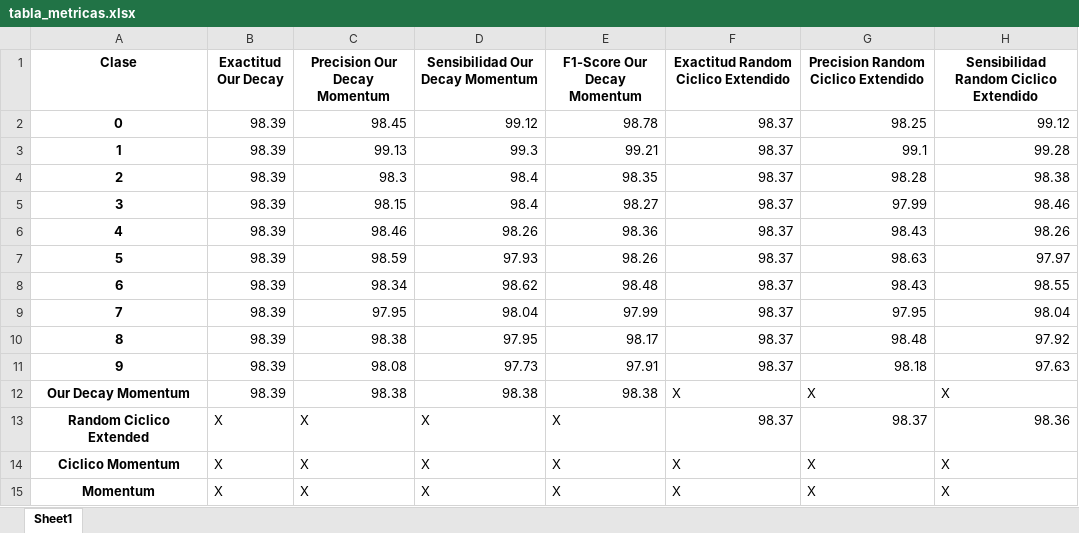
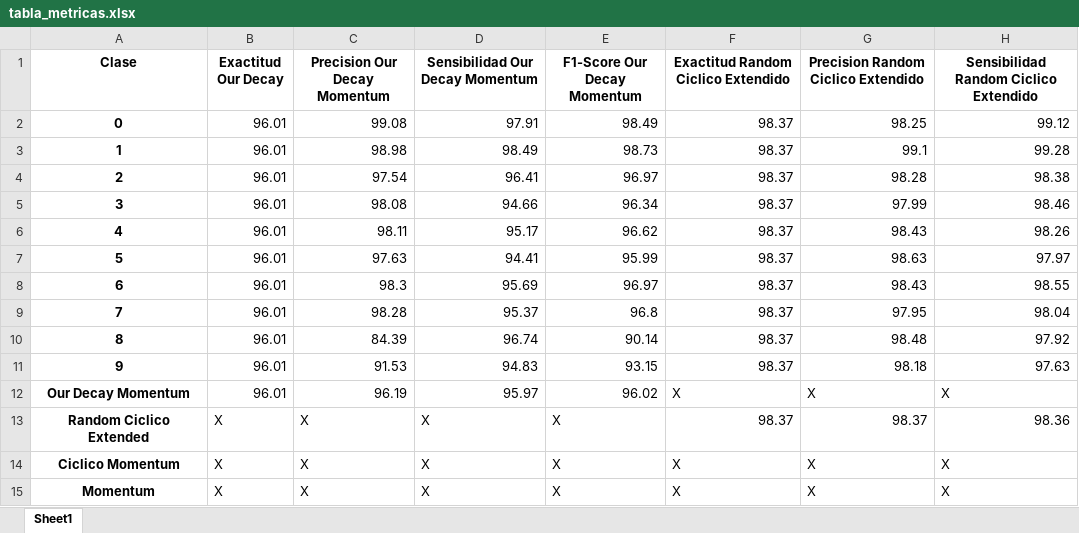
Before and after one commit to DenisPerez/NN_Tests_DG, an Excel workbook: Resultados/Experimento2/tabla_metricas.xlsx, sheet Sheet1, drawn as a sheet; only a part is shown; values as stored, in another font and other column widths than the file's, no borders; the diff names each change by its address in the sheet, - before the commit and + after, or states it on an @@ line.

```diff
--- a/Resultados/Experimento2/tabla_metricas.xlsx (sheet Sheet1)
+++ b/Resultados/Experimento2/tabla_metricas.xlsx (sheet Sheet1)
-B2:B12 (Exactitud Our Decay): 98.39
+B2:B12 (Exactitud Our Decay): 96.01
-C2 (Precision Our Decay Momentum): 98.45
+C2 (Precision Our Decay Momentum): 99.08
-D2 (Sensibilidad Our Decay Momentum): 99.12
+D2 (Sensibilidad Our Decay Momentum): 97.91
-E2 (F1-Score Our Decay Momentum): 98.78
+E2 (F1-Score Our Decay Momentum): 98.49
-C3 (Precision Our Decay Momentum): 99.13
+C3 (Precision Our Decay Momentum): 98.98
-D3 (Sensibilidad Our Decay Momentum): 99.3
+D3 (Sensibilidad Our Decay Momentum): 98.49
-E3 (F1-Score Our Decay Momentum): 99.21
+E3 (F1-Score Our Decay Momentum): 98.73
-C4 (Precision Our Decay Momentum): 98.3
+C4 (Precision Our Decay Momentum): 97.54
-D4 (Sensibilidad Our Decay Momentum): 98.4
+D4 (Sensibilidad Our Decay Momentum): 96.41
-E4 (F1-Score Our Decay Momentum): 98.35
+E4 (F1-Score Our Decay Momentum): 96.97
-C5 (Precision Our Decay Momentum): 98.15
+C5 (Precision Our Decay Momentum): 98.08
-D5 (Sensibilidad Our Decay Momentum): 98.4
+D5 (Sensibilidad Our Decay Momentum): 94.66
-E5 (F1-Score Our Decay Momentum): 98.27
+E5 (F1-Score Our Decay Momentum): 96.34
-C6 (Precision Our Decay Momentum): 98.46
+C6 (Precision Our Decay Momentum): 98.11
-D6 (Sensibilidad Our Decay Momentum): 98.26
+D6 (Sensibilidad Our Decay Momentum): 95.17
-E6 (F1-Score Our Decay Momentum): 98.36
+E6 (F1-Score Our Decay Momentum): 96.62
-C7 (Precision Our Decay Momentum): 98.59
+C7 (Precision Our Decay Momentum): 97.63
-D7 (Sensibilidad Our Decay Momentum): 97.93
+D7 (Sensibilidad Our Decay Momentum): 94.41
-E7 (F1-Score Our Decay Momentum): 98.26
+E7 (F1-Score Our Decay Momentum): 95.99
-C8 (Precision Our Decay Momentum): 98.34
+C8 (Precision Our Decay Momentum): 98.3
-D8 (Sensibilidad Our Decay Momentum): 98.62
+D8 (Sensibilidad Our Decay Momentum): 95.69
-E8 (F1-Score Our Decay Momentum): 98.48
+E8 (F1-Score Our Decay Momentum): 96.97
-C9 (Precision Our Decay Momentum): 97.95
+C9 (Precision Our Decay Momentum): 98.28
-D9 (Sensibilidad Our Decay Momentum): 98.04
+D9 (Sensibilidad Our Decay Momentum): 95.37
-E9 (F1-Score Our Decay Momentum): 97.99
+E9 (F1-Score Our Decay Momentum): 96.8
-C10 (Precision Our Decay Momentum): 98.38
+C10 (Precision Our Decay Momentum): 84.39
-D10 (Sensibilidad Our Decay Momentum): 97.95
+D10 (Sensibilidad Our Decay Momentum): 96.74
-E10 (F1-Score Our Decay Momentum): 98.17
+E10 (F1-Score Our Decay Momentum): 90.14
-C11 (Precision Our Decay Momentum): 98.08
+C11 (Precision Our Decay Momentum): 91.53
-D11 (Sensibilidad Our Decay Momentum): 97.73
+D11 (Sensibilidad Our Decay Momentum): 94.83
-E11 (F1-Score Our Decay Momentum): 97.91
+E11 (F1-Score Our Decay Momentum): 93.15
-C12 (Precision Our Decay Momentum): 98.38
+C12 (Precision Our Decay Momentum): 96.19
-D12 (Sensibilidad Our Decay Momentum): 98.38
+D12 (Sensibilidad Our Decay Momentum): 95.97
-E12 (F1-Score Our Decay Momentum): 98.38
+E12 (F1-Score Our Decay Momentum): 96.02
```
Also changed, not shown: Resultados/Experimento1/Experimento1_[05_08_2023-20_35].xlsx, Resultados/Experimento1/tabla_metricas.xlsx, 9 other files.
